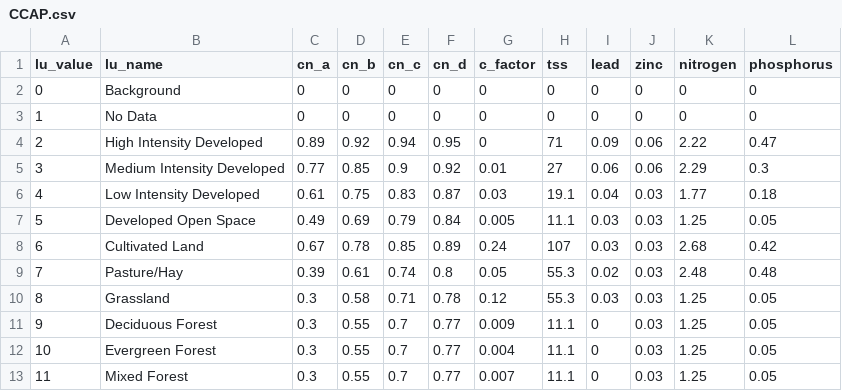
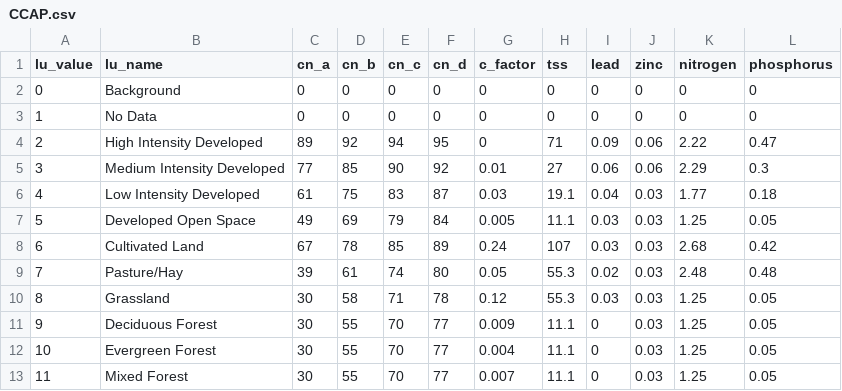
Before and after one commit to NOAA-OCM/QNSPECT, a CSV file: resources/coefficients/CCAP.csv, drawn as a sheet; only a part is shown; the diff covers the shown part only.

```diff
--- a/resources/coefficients/CCAP.csv
+++ b/resources/coefficients/CCAP.csv
@@ -3,11 +3,11 @@ lu_value,lu_name,cn_a,cn_b,cn_c,cn_d,c_factor,tss,lead,zinc,nitrogen,phosphorus
 1,No Data,0,0,0,0,0,0,0,0,0,0
-2,High Intensity Developed,0.89,0.92,0.94,0.95,0,71,0.09,0.06,2.22,0.47
-3,Medium Intensity Developed,0.77,0.85,0.9,0.92,0.01,27,0.06,0.06,2.29,0.3
-4,Low Intensity Developed,0.61,0.75,0.83,0.87,0.03,19.1,0.04,0.03,1.77,0.18
-5,Developed Open Space,0.49,0.69,0.79,0.84,0.005,11.1,0.03,0.03,1.25,0.05
-6,Cultivated Land,0.67,0.78,0.85,0.89,0.24,107,0.03,0.03,2.68,0.42
-7,Pasture/Hay,0.39,0.61,0.74,0.8,0.05,55.3,0.02,0.03,2.48,0.48
-8,Grassland,0.3,0.58,0.71,0.78,0.12,55.3,0.03,0.03,1.25,0.05
-9,Deciduous Forest,0.3,0.55,0.7,0.77,0.009,11.1,0,0.03,1.25,0.05
-10,Evergreen Forest,0.3,0.55,0.7,0.77,0.004,11.1,0,0.03,1.25,0.05
-11,Mixed Forest,0.3,0.55,0.7,0.77,0.007,11.1,0,0.03,1.25,0.05
+2,High Intensity Developed,89,92,94,95,0,71,0.09,0.06,2.22,0.47
+3,Medium Intensity Developed,77,85,90,92,0.01,27,0.06,0.06,2.29,0.3
+4,Low Intensity Developed,61,75,83,87,0.03,19.1,0.04,0.03,1.77,0.18
+5,Developed Open Space,49,69,79,84,0.005,11.1,0.03,0.03,1.25,0.05
+6,Cultivated Land,67,78,85,89,0.24,107,0.03,0.03,2.68,0.42
+7,Pasture/Hay,39,61,74,80,0.05,55.3,0.02,0.03,2.48,0.48
+8,Grassland,30,58,71,78,0.12,55.3,0.03,0.03,1.25,0.05
+9,Deciduous Forest,30,55,70,77,0.009,11.1,0,0.03,1.25,0.05
+10,Evergreen Forest,30,55,70,77,0.004,11.1,0,0.03,1.25,0.05
+11,Mixed Forest,30,55,70,77,0.007,11.1,0,0.03,1.25,0.05
```
Also changed, not shown: 12 edited cells elsewhere in this file, resources/coefficients/NLCD.csv, 2 other files.
